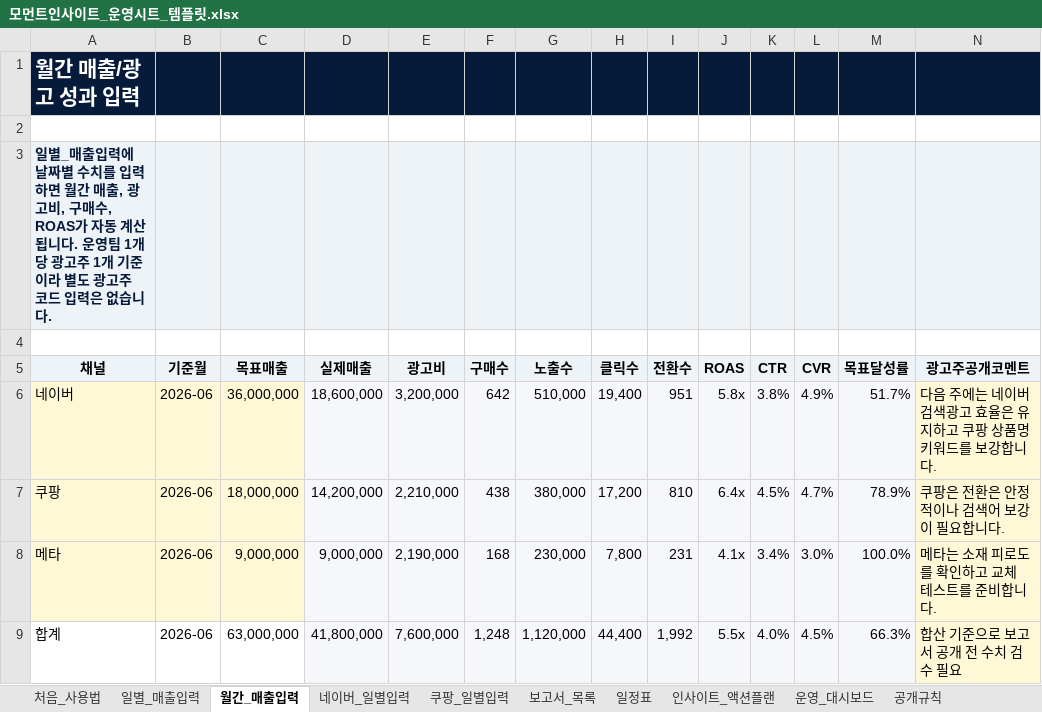
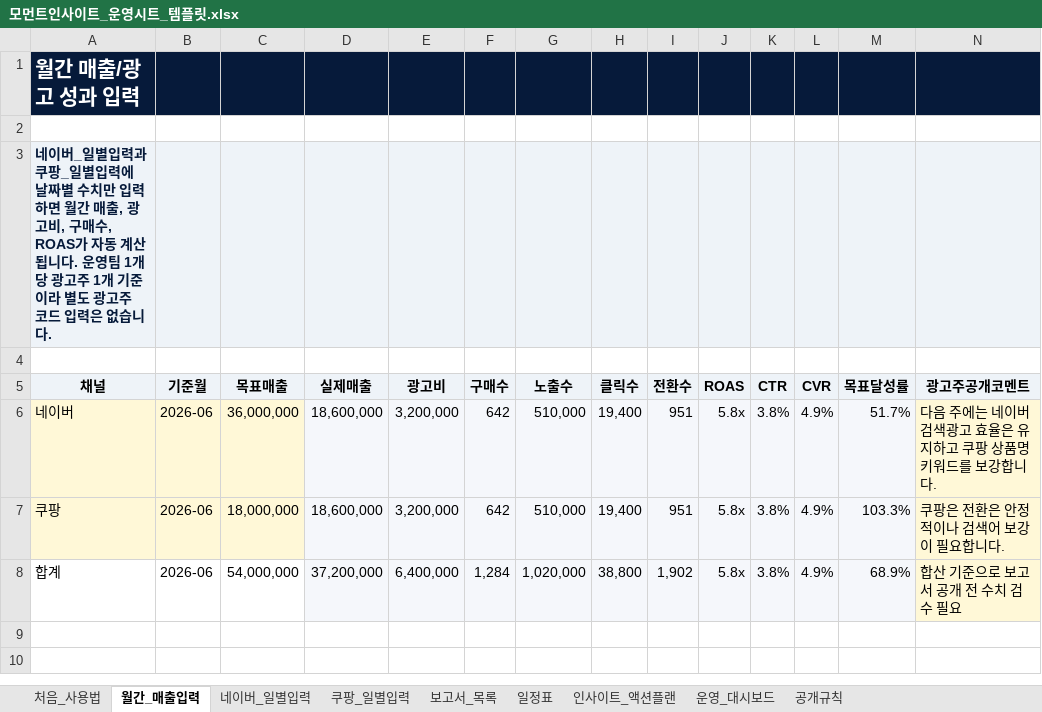
Before and after one commit to dkdleld91-prog/momentinsight, an Excel workbook: 03_운영시트_템플릿/모먼트인사이트_운영시트_템플릿.xlsx, sheet 월간_매출입력, drawn as a sheet; only a part is shown; values as stored, in another font and other column widths than the file's, no borders; removed rows and columns are numbered as before the commit, all else as after; rows hold the shown columns only; the diff names each change by its address in the sheet, - before the commit and + after, or states it on an @@ line.

Commit message:
Simplify operation sheet inputs

```diff
--- a/03_운영시트_템플릿/모먼트인사이트_운영시트_템플릿.xlsx (sheet 월간_매출입력)
+++ b/03_운영시트_템플릿/모먼트인사이트_운영시트_템플릿.xlsx (sheet 월간_매출입력)
-sheet tab: 일별_매출입력
-A3 (채널): 일별_매출입력에 날짜별 수치를 입력하…
+A3 (채널): 네이버_일별입력과 쿠팡_일별입력에 날짜별 수치만 입력하…
-D7 (실제매출): 14,200,000
+D7 (실제매출): 18,600,000
-E7 (광고비): 2,210,000
+E7 (광고비): 3,200,000
-F7 (구매수): 438
+F7 (구매수): 642
-G7 (노출수): 380,000
+G7 (노출수): 510,000
-H7 (클릭수): 17,200
+H7 (클릭수): 19,400
-I7 (전환수): 810
+I7 (전환수): 951
-J7 (ROAS): 6.4x
+J7 (ROAS): 5.8x
-K7 (CTR): 4.5%
+K7 (CTR): 3.8%
-L7 (CVR): 4.7%
+L7 (CVR): 4.9%
-M7 (목표달성률): 78.9%
+M7 (목표달성률): 103.3%
-row 8: 메타 | 2026-06 | 9,000,000 | 9,000,000 | 2,190,000 | 168 | 230,000 | 7,800 | 231 | 4.1x | 3.4% | 3.0% | 100.0% | 메타는 소재 피로도를 확인하고 교체 테스트를 준비합니다.
-C8 (목표매출): 63,000,000
+C8 (목표매출): 54,000,000
-D8 (실제매출): 41,800,000
+D8 (실제매출): 37,200,000
-E8 (광고비): 7,600,000
+E8 (광고비): 6,400,000
-F8 (구매수): 1,248
+F8 (구매수): 1,284
-G8 (노출수): 1,120,000
+G8 (노출수): 1,020,000
-H8 (클릭수): 44,400
+H8 (클릭수): 38,800
-I8 (전환수): 1,992
+I8 (전환수): 1,902
-J8 (ROAS): 5.5x
+J8 (ROAS): 5.8x
-K8 (CTR): 4.0%
+K8 (CTR): 3.8%
-L8 (CVR): 4.5%
+L8 (CVR): 4.9%
-M8 (목표달성률): 66.3%
+M8 (목표달성률): 68.9%
```
Also changed, not shown: sheet 운영_대시보드, sheet 공개규칙, sheet 처음_사용법, formulas that keep their value, public/downloads/moment-insight-operation-sheet-template.xlsx, 3 other files.
